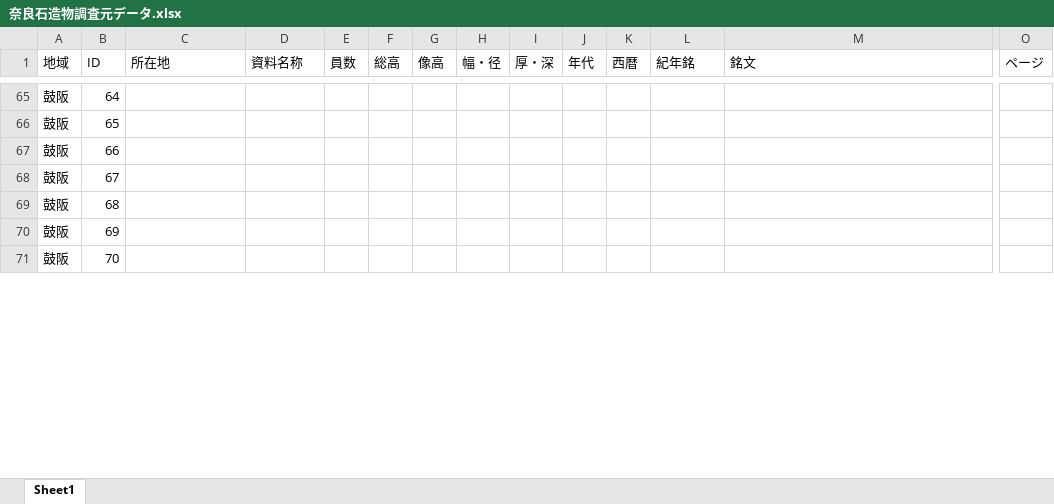
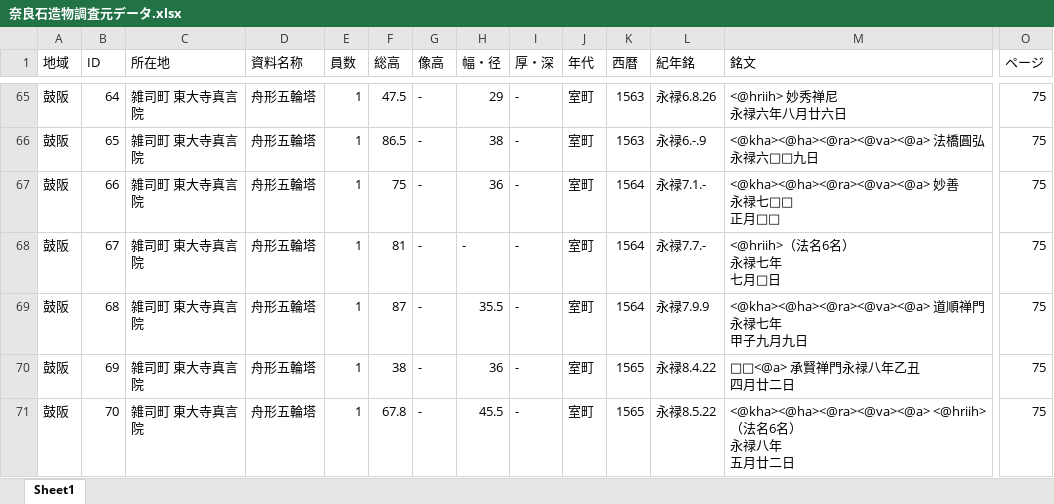
Before and after one commit to code4history/JizoProject, an Excel workbook: 奈良石造物調査元データ.xlsx, sheet Sheet1, drawn as a sheet; only a part is shown, gaps mark what is left out; values as stored, in another font and other column widths than the file's, no borders; ↵ is a line break in a cell; the diff covers the shown part only; the diff names each change by its address in the sheet, - before the commit and + after, or states it on an @@ line.

```diff
--- a/奈良石造物調査元データ.xlsx (sheet Sheet1)
+++ b/奈良石造物調査元データ.xlsx (sheet Sheet1)
-C65:C71 (所在地): (empty)
+C65:C71 (所在地): 雑司町 東大寺真言院
-D65:D71 (資料名称): (empty)
+D65:D71 (資料名称): 舟形五輪塔
-E65:E71 (員数): (empty)
+E65:E71 (員数): 1
-F65 (総高): (empty)
+F65 (総高): 47.5
-G65:G71 (像高): (empty)
+G65:G71 (像高): -
-H65 (幅・径): (empty)
+H65 (幅・径): 29
-I65:I71 (厚・深): (empty)
+I65:I71 (厚・深): -
-J65:J71 (年代): (empty)
+J65:J71 (年代): 室町
-K65:K66 (西暦): (empty)
+K65:K66 (西暦): 1563
-L65 (紀年銘): (empty)
+L65 (紀年銘): 永禄6.8.26
-M65 (銘文): (empty)
+M65 (銘文): <@hriih> 妙秀禅尼 ↵ 永禄六年八月廿六日
-O65:O71 (ページ): (empty)
+O65:O71 (ページ): 75
-F66 (総高): (empty)
+F66 (総高): 86.5
-H66 (幅・径): (empty)
+H66 (幅・径): 38
-L66 (紀年銘): (empty)
+L66 (紀年銘): 永禄6.-.9
-M66 (銘文): (empty)
+M66 (銘文): <@kha><@ha><@ra><@va><@a> 法橋圓弘 ↵ 永禄六□□九日
-F67 (総高): (empty)
+F67 (総高): 75
-H67 (幅・径): (empty)
+H67 (幅・径): 36
-K67:K69 (西暦): (empty)
+K67:K69 (西暦): 1564
-L67 (紀年銘): (empty)
+L67 (紀年銘): 永禄7.1.-
-M67 (銘文): (empty)
+M67 (銘文): <@kha><@ha><@ra><@va><@a> 妙善 ↵ 永禄七□□ ↵ 正月□□
-F68 (総高): (empty)
+F68 (総高): 81
-H68 (幅・径): (empty)
+H68 (幅・径): -
-L68 (紀年銘): (empty)
+L68 (紀年銘): 永禄7.7.-
-M68 (銘文): (empty)
+M68 (銘文): <@hriih>（法名6名） ↵ 永禄七年 ↵ 七月□日
-F69 (総高): (empty)
+F69 (総高): 87
-H69 (幅・径): (empty)
+H69 (幅・径): 35.5
-L69 (紀年銘): (empty)
+L69 (紀年銘): 永禄7.9.9
-M69 (銘文): (empty)
+M69 (銘文): <@kha><@ha><@ra><@va><@a> 道順禅門 ↵ 永禄七年 ↵ 甲子九月九日
-F70 (総高): (empty)
+F70 (総高): 38
-H70 (幅・径): (empty)
+H70 (幅・径): 36
-K70:K71 (西暦): (empty)
+K70:K71 (西暦): 1565
-L70 (紀年銘): (empty)
+L70 (紀年銘): 永禄8.4.22
-M70 (銘文): (empty)
+M70 (銘文): □□<@a> 承賢禅門永禄八年乙丑 ↵ 四月廿二日
-F71 (総高): (empty)
+F71 (総高): 67.8
-H71 (幅・径): (empty)
+H71 (幅・径): 45.5
-L71 (紀年銘): (empty)
+L71 (紀年銘): 永禄8.5.22
-M71 (銘文): (empty)
+M71 (銘文): <@kha><@ha><@ra><@va><@a> <@hriih>（法名6名） ↵ 永禄八年 ↵ 五月廿二日
```
Also changed, not shown: 806 edited cells elsewhere in this sheet.
